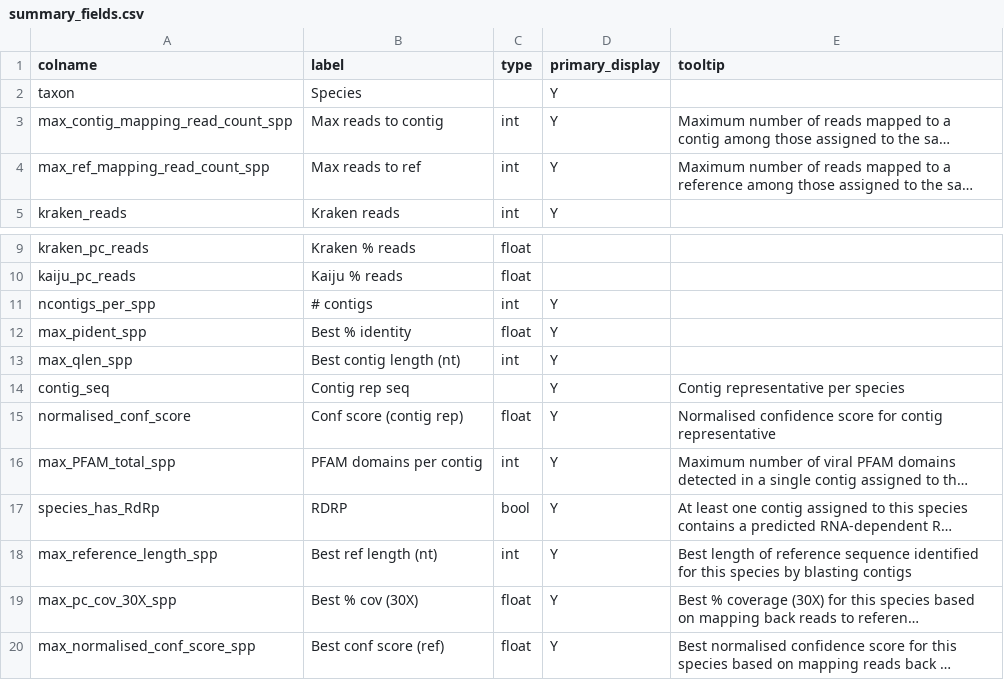
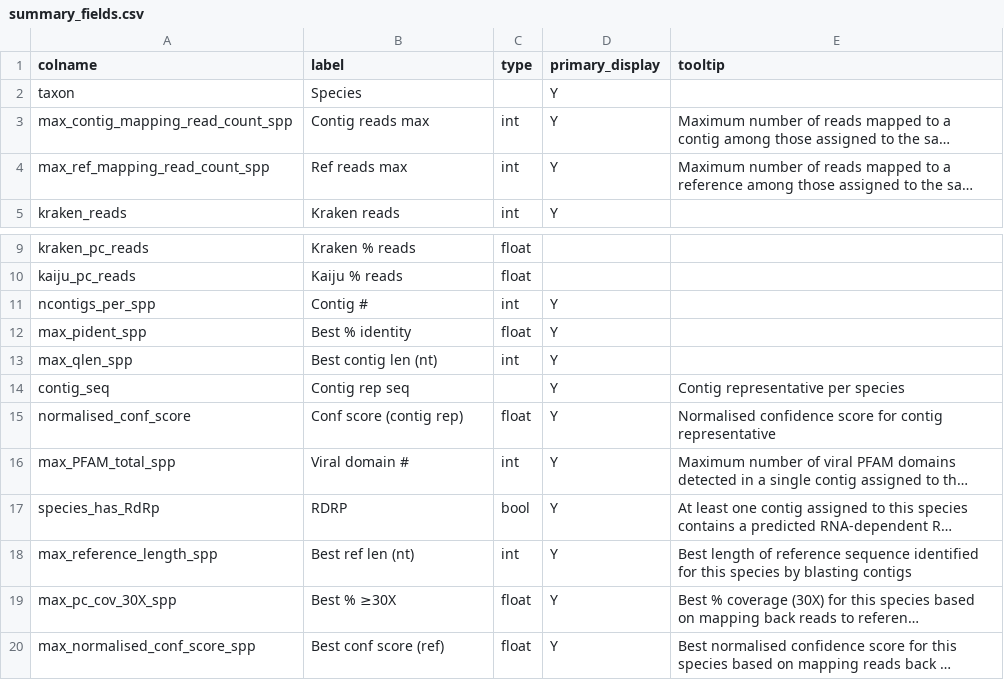
Before and after one commit to qcif/daff-viral-assembly, a CSV file: bin/report/schema/summary_fields.csv, drawn as a sheet; only a part is shown, gaps mark what is left out; long unchanged cells end in …; the diff names each change by its address in the sheet, - before the commit and + after, or states it on an @@ line.

Commit message:
clean headers in summary table

```diff
--- a/bin/report/schema/summary_fields.csv
+++ b/bin/report/schema/summary_fields.csv
-B3 (label): Max reads to contig
+B3 (label): Contig reads max
-B4 (label): Max reads to ref
+B4 (label): Ref reads max
-B11 (label): # contigs
+B11 (label): Contig #
-B13 (label): Best contig length (nt)
+B13 (label): Best contig len (nt)
-B16 (label): PFAM domains per contig
+B16 (label): Viral domain #
-B18 (label): Best ref length (nt)
+B18 (label): Best ref len (nt)
-B19 (label): Best % cov (30X)
+B19 (label): Best % ≥30X
```
Also changed, not shown: 2 other files.
